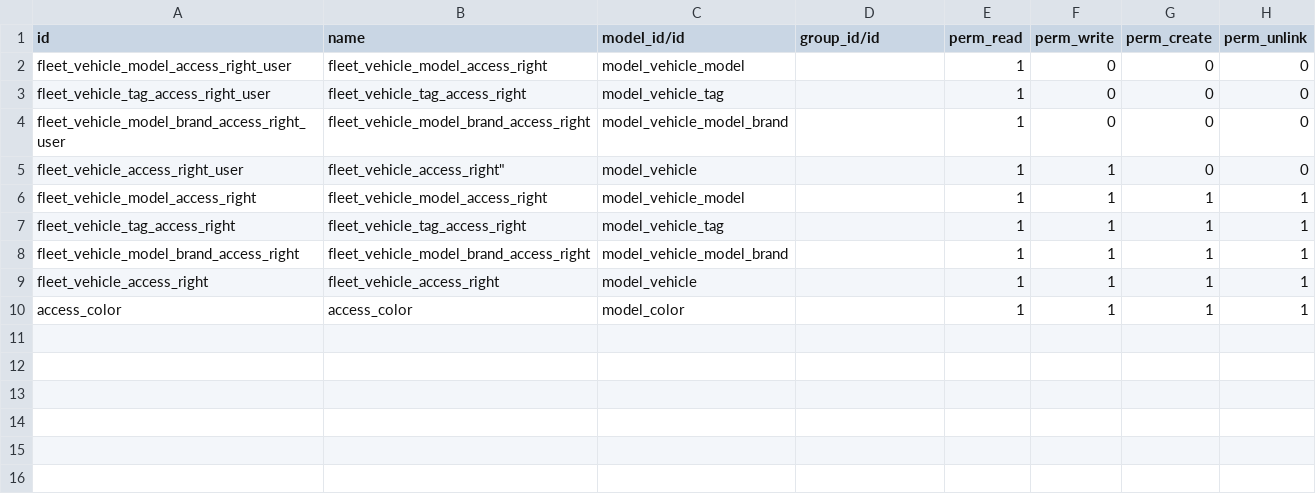
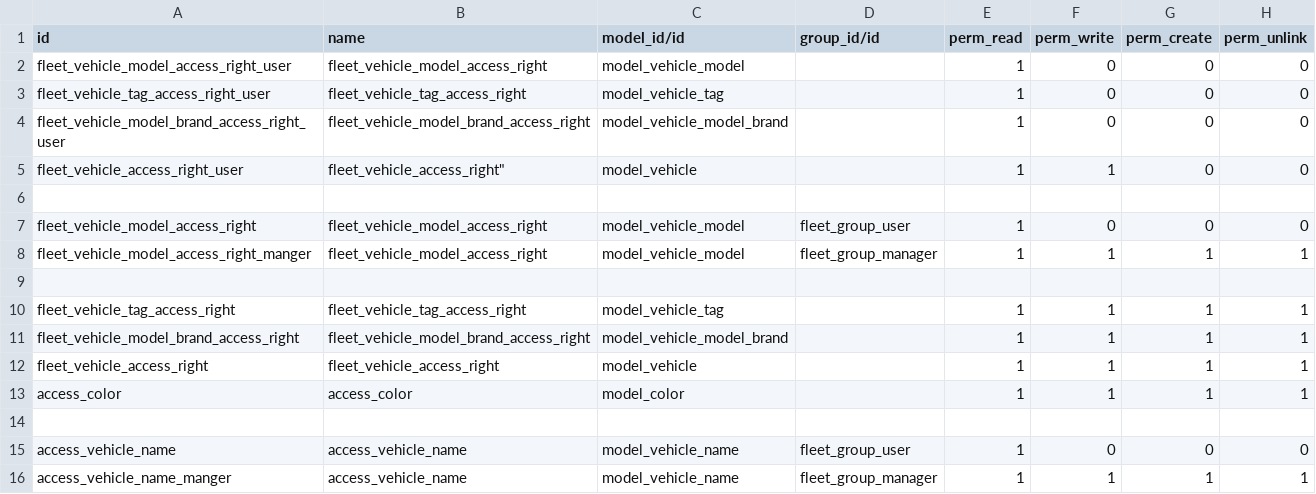
Before and after one commit to Alloyproduction/WheelAlloyProject, a CSV file: vehicle/security/ir.model.access.csv, drawn as a sheet.

```diff
--- a/vehicle/security/ir.model.access.csv
+++ b/vehicle/security/ir.model.access.csv
@@ -5,3 +5,6 @@ fleet_vehicle_model_brand_access_right_user,fleet_vehicle_model_brand_access_rig
 fleet_vehicle_access_right_user,fleet_vehicle_access_right",model_vehicle,,1,1,0,0
-fleet_vehicle_model_access_right,fleet_vehicle_model_access_right,model_vehicle_model,,1,1,1,1
+
+fleet_vehicle_model_access_right,fleet_vehicle_model_access_right,model_vehicle_model,fleet_group_user,1,0,0,0
+fleet_vehicle_model_access_right_manger,fleet_vehicle_model_access_right,model_vehicle_model,fleet_group_manager,1,1,1,1
+
 fleet_vehicle_tag_access_right,fleet_vehicle_tag_access_right,model_vehicle_tag,,1,1,1,1
@@ -10 +13,4 @@ fleet_vehicle_access_right,fleet_vehicle_access_right,model_vehicle,,1,1,1,1
 access_color,access_color,model_color,,1,1,1,1
+
+access_vehicle_name,access_vehicle_name,model_vehicle_name,fleet_group_user,1,0,0,0
+access_vehicle_name_manger,access_vehicle_name,model_vehicle_name,fleet_group_manager,1,1,1,1
```
Also changed, not shown: 6 other files.
